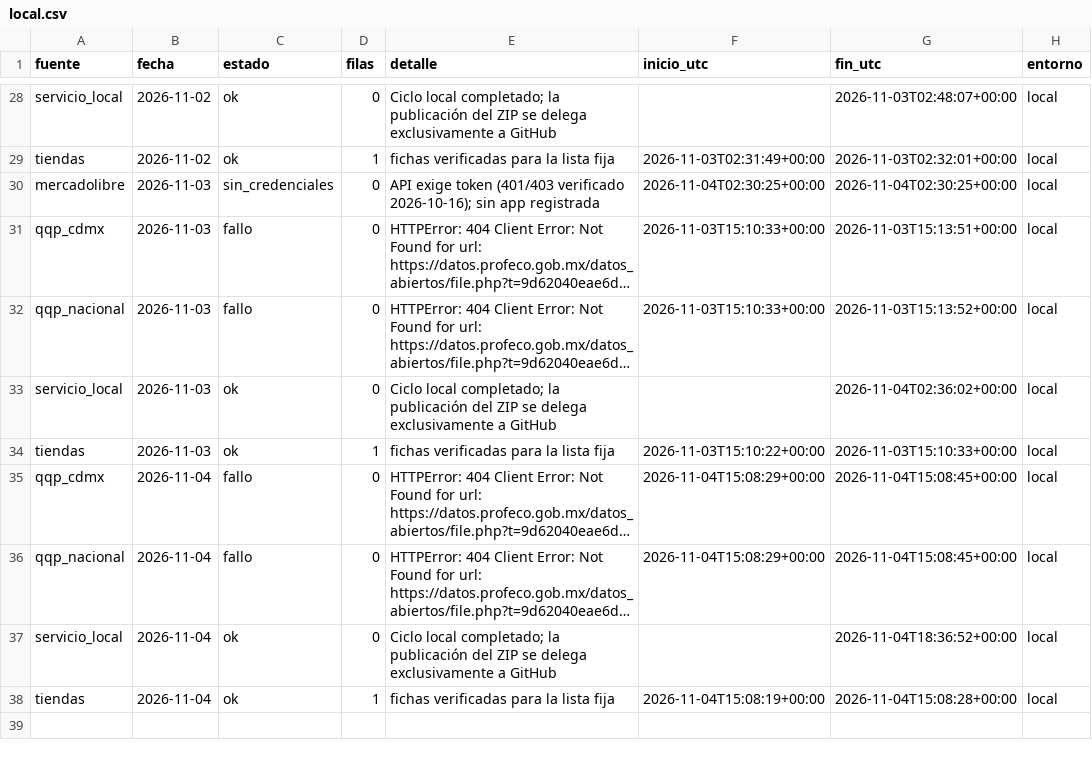
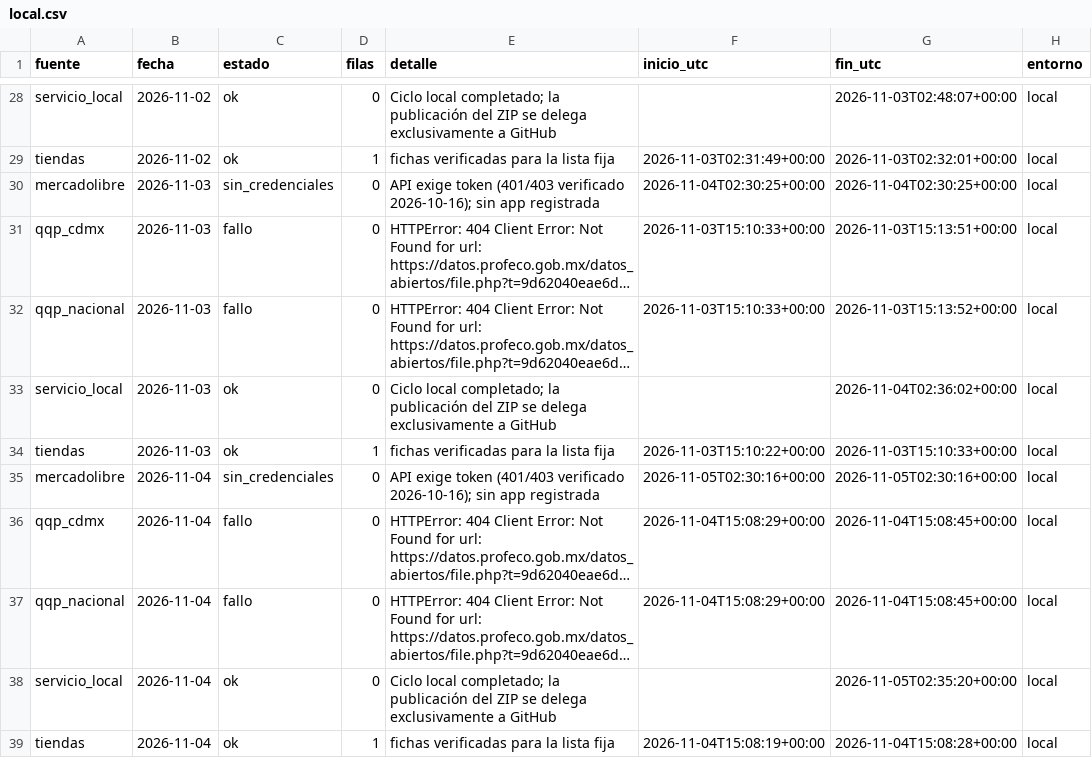
Before and after one commit to d1512pb/sconto-reale-o-falso, a CSV file: data/estado/local.csv, drawn as a sheet; only a part is shown, gaps mark what is left out; long unchanged cells end in …; addresses are those after the commit; the diff names each change by its address in the sheet, - before the commit and + after, or states it on an @@ line.

Commit message:
datos: respaldo local aislado 2026-11-04

```diff
--- a/data/estado/local.csv
+++ b/data/estado/local.csv
+row 35: mercadolibre | 2026-11-04 | sin_credenciales | 0 | API exige token (401/403 verificado 2026-10-16); sin app registrada | 2026-11-05T02:30:16+00:00 | 2026-11-05T02:30:16+00:00 | local
-G38 (fin_utc): 2026-11-04T18:36:52+00:00
+G38 (fin_utc): 2026-11-05T02:35:20+00:00
```
Also changed, not shown: 1 other file.
